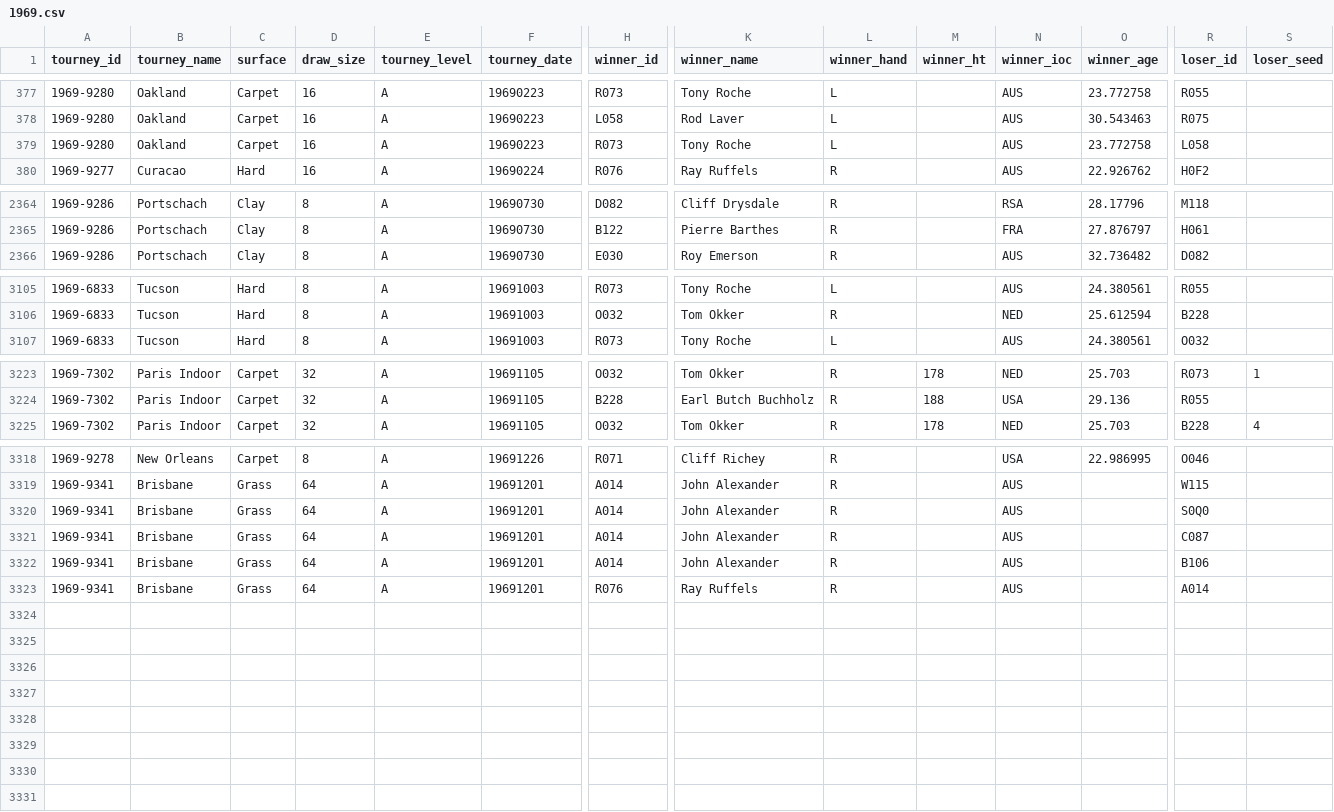
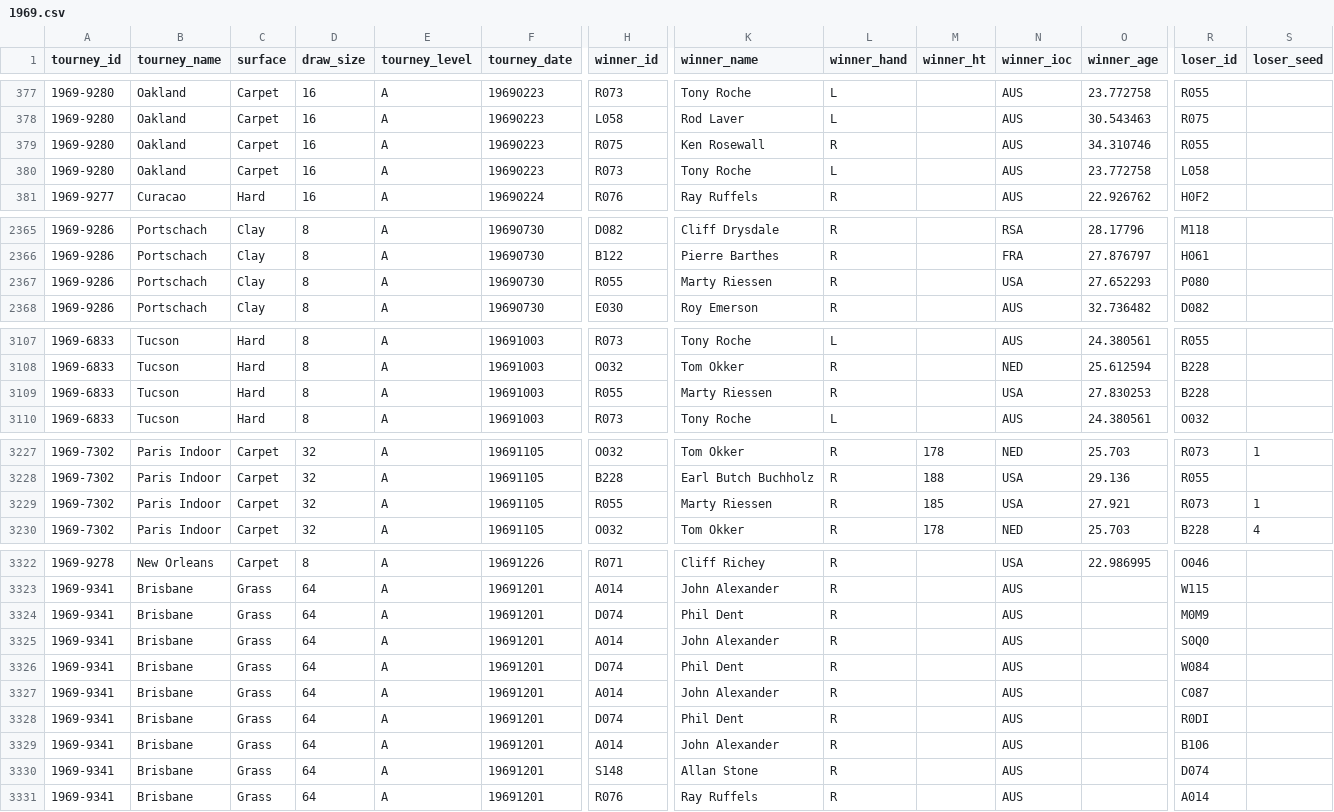
Before and after one commit to Tennismylife/TML-Database, a CSV file: 1969.csv, drawn as a sheet; only a part is shown, gaps mark what is left out; rows hold the shown columns only; the diff covers the shown part only; the diff names each change by its address in the sheet, - before the commit and + after, or states it on an @@ line.

```diff
--- a/1969.csv
+++ b/1969.csv
+row 379: 1969-9280 | Oakland | Carpet | 16 | A | 19690223 | R075 | Ken Rosewall | R |  | AUS | 34.310746 | R055
+row 2367: 1969-9286 | Portschach | Clay | 8 | A | 19690730 | R055 | Marty Riessen | R |  | USA | 27.652293 | P080
+row 3109: 1969-6833 | Tucson | Hard | 8 | A | 19691003 | R055 | Marty Riessen | R |  | USA | 27.830253 | B228
+row 3229: 1969-7302 | Paris Indoor | Carpet | 32 | A | 19691105 | R055 | Marty Riessen | R | 185 | USA | 27.921 | R073 | 1
+row 3324: 1969-9341 | Brisbane | Grass | 64 | A | 19691201 | D074 | Phil Dent | R |  | AUS |  | M0M9
+row 3326: 1969-9341 | Brisbane | Grass | 64 | A | 19691201 | D074 | Phil Dent | R |  | AUS |  | W084
+row 3328: 1969-9341 | Brisbane | Grass | 64 | A | 19691201 | D074 | Phil Dent | R |  | AUS |  | R0DI
+row 3330: 1969-9341 | Brisbane | Grass | 64 | A | 19691201 | S148 | Allan Stone | R |  | AUS |  | D074
```
Also changed, not shown: 1 added row and 1 removed row elsewhere in this file, 1970.csv, 1971.csv, 14 other files.
